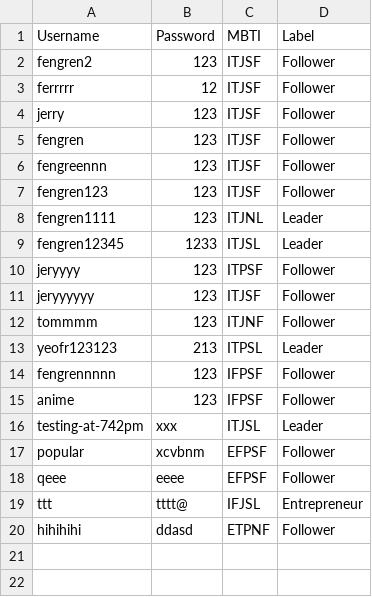
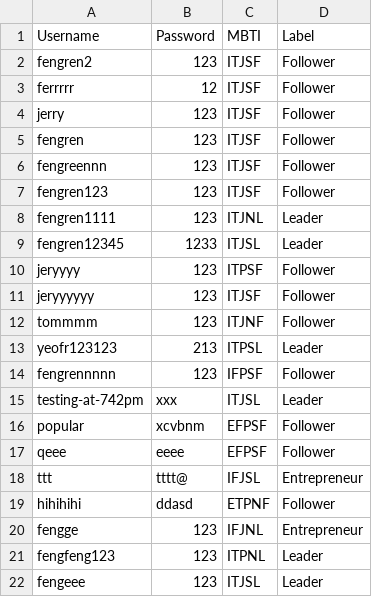
Before and after one commit to bezatech25/EchoMinds, a CSV file: mbti-backend/users.csv, drawn as a sheet.

```diff
--- a/mbti-backend/users.csv
+++ b/mbti-backend/users.csv
@@ -14,3 +14,2 @@ yeofr123123,213,ITPSL,Leader
 fengrennnnn,123,IFPSF,Follower
-anime,123,IFPSF,Follower
 testing-at-742pm,xxx,ITJSL,Leader
@@ -20 +19,4 @@ ttt,tttt@,IFJSL,Entrepreneur
 hihihihi,ddasd,ETPNF,Follower
+fengge,123,IFJNL,Entrepreneur
+fengfeng123,123,ITPNL,Leader
+fengeee,123,ITJSL,Leader
```
Also changed, not shown: 6 other files.
